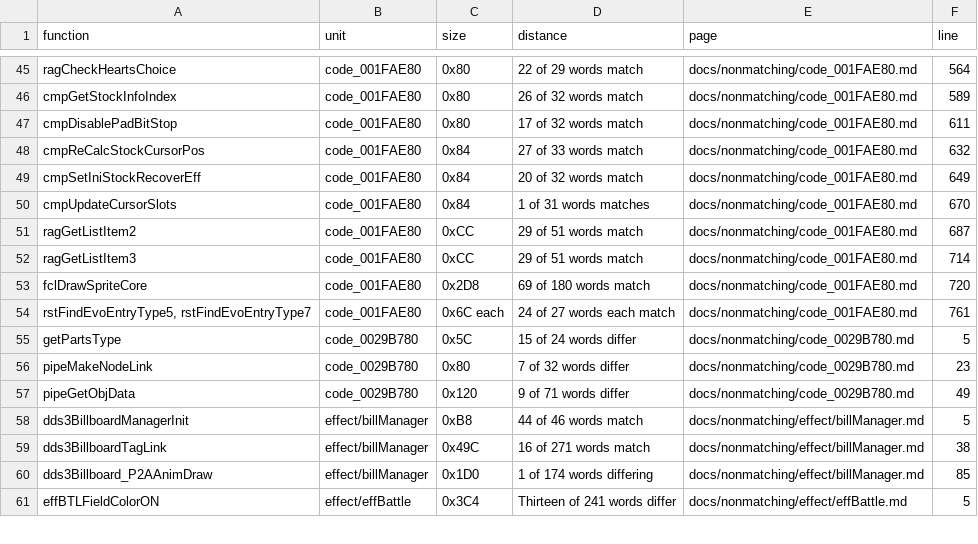
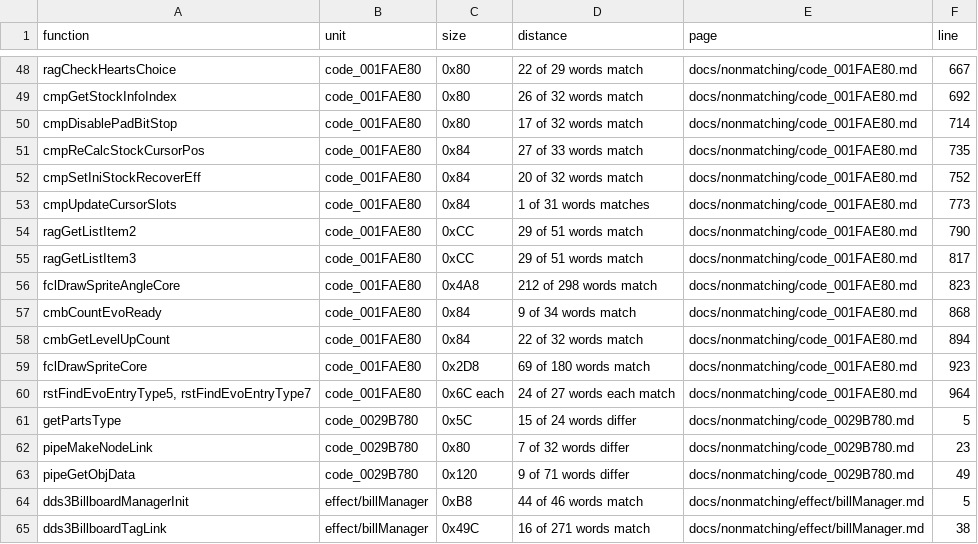
Before and after one commit to Megami-Decomps/smt3-decomp, a TSV file: docs/nonmatching/INDEX.tsv, drawn as a sheet; only a part is shown, gaps mark what is left out; the shorter side is filled out with more unchanged rows; addresses are those after the commit; the diff covers the shown part only; the diff names each change by its address in the sheet, - before the commit and + after, or states it on an @@ line.

Commit message:
Decompile 7 functions in code_001FAE80, four of them sibling clusters
710 INCLUDE_ASM down to 703, 695 match 0 differ, nine drafts kept. The cluster
method held cleanly: four clusters, one analysis each, and in every case the
sibling landed on the first or second try.

A one-ulp float literal miss looks like a data problem and is a decimal
spelling problem: ee-gcc rounds 0.01745329238f one ulp below retail's
0x3C8EFA35, and 0.0174532925f is exact.

Also measured: an alpha merged into a colour must be a local computed before the
merge, since inlining the division either flips the or operands or materialises
the mask ten words early; and a void return with the trailing call as a plain
statement, where an s32 return turns the early exit into a beql with a
duplicated restore.

The break 0, 7 trap in two drafts is a division by a VLA's sizeof, which is
worth knowing since it reads as a compiler artefact rather than source.

New stopping rule in when-to-stop.md: a plain register copy retail keeps and the
C coalesces away cost four functions here, and a separate local, a second local
for the second use, two address spellings, a cast and a for head that moves the
update all coalesce identically.

```diff
--- a/docs/nonmatching/INDEX.tsv
+++ b/docs/nonmatching/INDEX.tsv
-F48 (line): 564
+F48 (line): 667
-F49 (line): 589
+F49 (line): 692
-F50 (line): 611
+F50 (line): 714
-F51 (line): 632
+F51 (line): 735
-F52 (line): 649
+F52 (line): 752
-F53 (line): 670
+F53 (line): 773
-F54 (line): 687
+F54 (line): 790
-F55 (line): 714
+F55 (line): 817
+row 56: fclDrawSpriteAngleCore | code_001FAE80 | 0x4A8 | 212 of 298 words match | docs/nonmatching/code_001FAE80.md | 823
+row 57: cmbCountEvoReady | code_001FAE80 | 0x84 | 9 of 34 words match | docs/nonmatching/code_001FAE80.md | 868
+row 58: cmbGetLevelUpCount | code_001FAE80 | 0x84 | 22 of 32 words match | docs/nonmatching/code_001FAE80.md | 894
-F59 (line): 720
+F59 (line): 923
-F60 (line): 761
+F60 (line): 964
```
Also changed, not shown: 3 added rows and 24 edited cells elsewhere in this file, docs/levers/INDEX.tsv, 5 other files.
